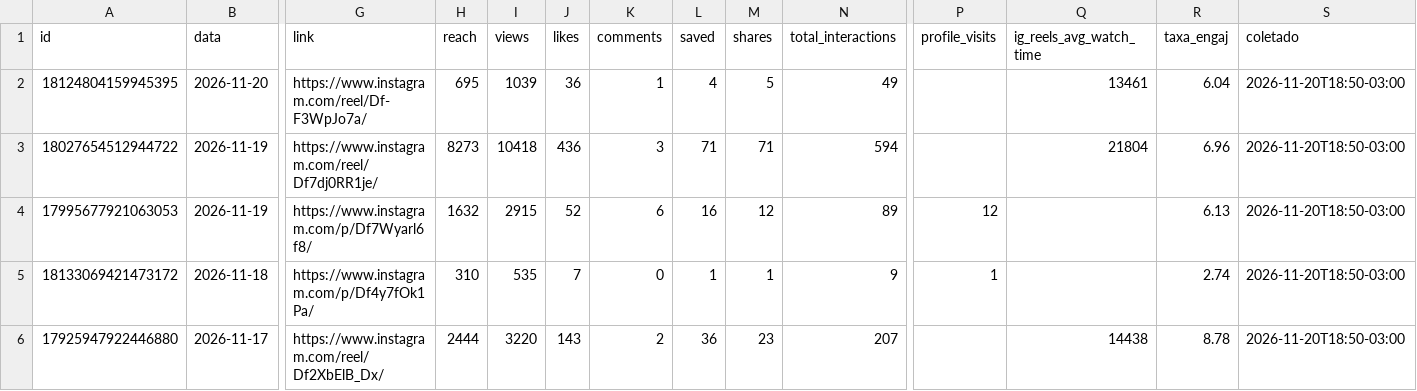
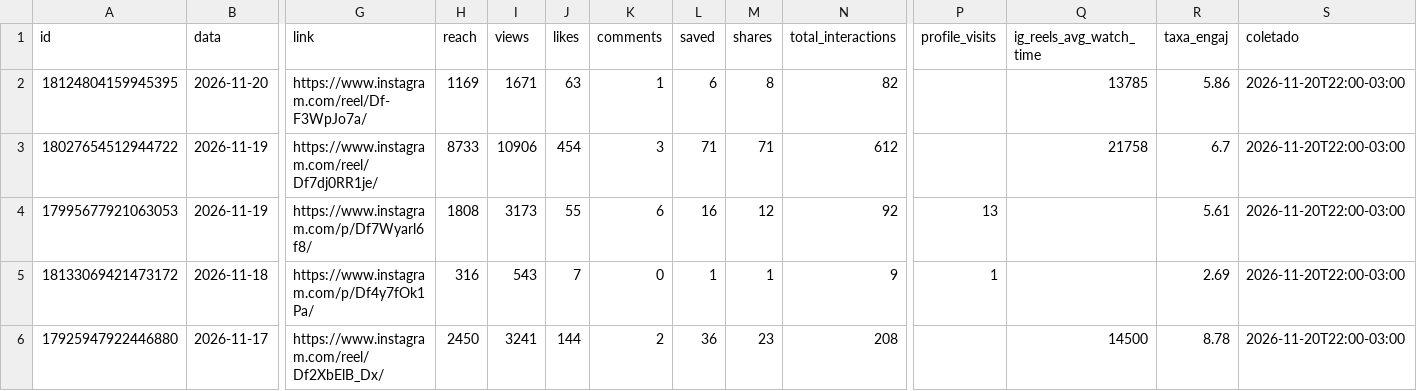
Before and after one commit to denysdmo/maa-publicador, a CSV file: metricas/midias.csv, drawn as a sheet; only a part is shown, gaps mark what is left out; the diff covers the shown part only; the diff names each change by its address in the sheet, - before the commit and + after, or states it on an @@ line.

```diff
--- a/metricas/midias.csv
+++ b/metricas/midias.csv
-H2 (reach): 695
+H2 (reach): 1169
-I2 (views): 1039
+I2 (views): 1671
-J2 (likes): 36
+J2 (likes): 63
-L2 (saved): 4
+L2 (saved): 6
-M2 (shares): 5
+M2 (shares): 8
-N2 (total_interactions): 49
+N2 (total_interactions): 82
-Q2 (ig_reels_avg_watch_time): 13461
+Q2 (ig_reels_avg_watch_time): 13785
-R2 (taxa_engaj): 6.04
+R2 (taxa_engaj): 5.86
-S2:S6 (coletado): 2026-11-20T18:50-03:00
+S2:S6 (coletado): 2026-11-20T22:00-03:00
-H3 (reach): 8273
+H3 (reach): 8733
-I3 (views): 10418
+I3 (views): 10906
-J3 (likes): 436
+J3 (likes): 454
-N3 (total_interactions): 594
+N3 (total_interactions): 612
-Q3 (ig_reels_avg_watch_time): 21804
+Q3 (ig_reels_avg_watch_time): 21758
-R3 (taxa_engaj): 6.96
+R3 (taxa_engaj): 6.7
-H4 (reach): 1632
+H4 (reach): 1808
-I4 (views): 2915
+I4 (views): 3173
-J4 (likes): 52
+J4 (likes): 55
-N4 (total_interactions): 89
+N4 (total_interactions): 92
-P4 (profile_visits): 12
+P4 (profile_visits): 13
-R4 (taxa_engaj): 6.13
+R4 (taxa_engaj): 5.61
-H5 (reach): 310
+H5 (reach): 316
-I5 (views): 535
+I5 (views): 543
-R5 (taxa_engaj): 2.74
+R5 (taxa_engaj): 2.69
-H6 (reach): 2444
+H6 (reach): 2450
-I6 (views): 3220
+I6 (views): 3241
-J6 (likes): 143
+J6 (likes): 144
-N6 (total_interactions): 207
+N6 (total_interactions): 208
-Q6 (ig_reels_avg_watch_time): 14438
+Q6 (ig_reels_avg_watch_time): 14500
```
Also changed, not shown: 117 edited cells elsewhere in this file, metricas/conta.csv, metricas/stories.csv, 2 other files.
